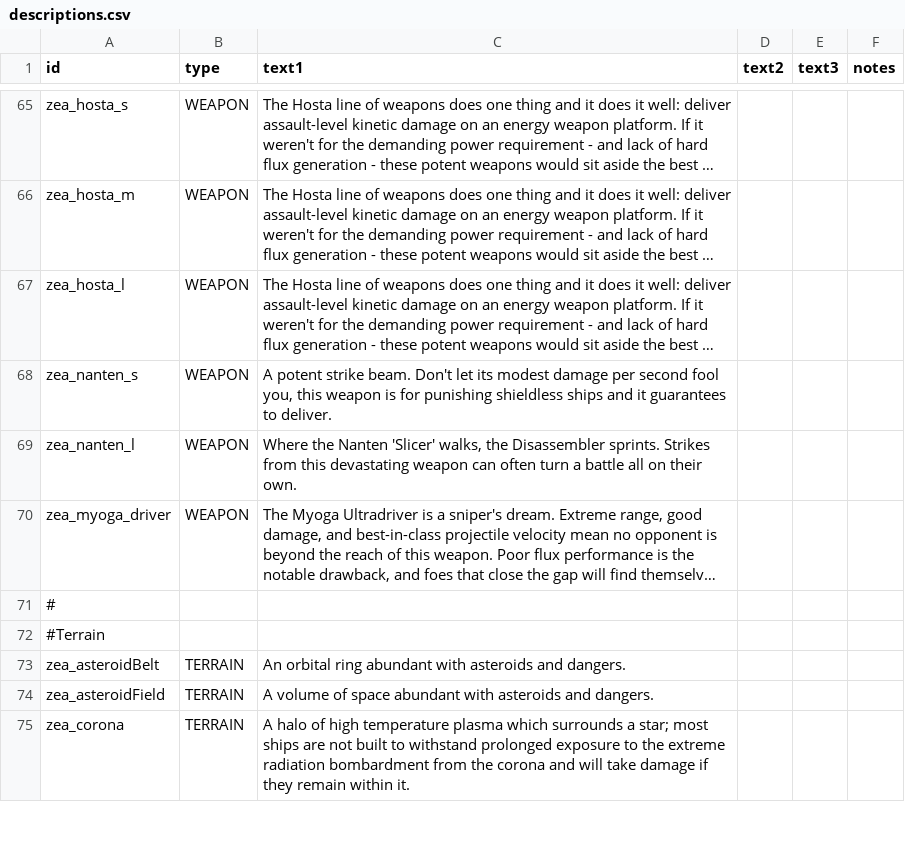
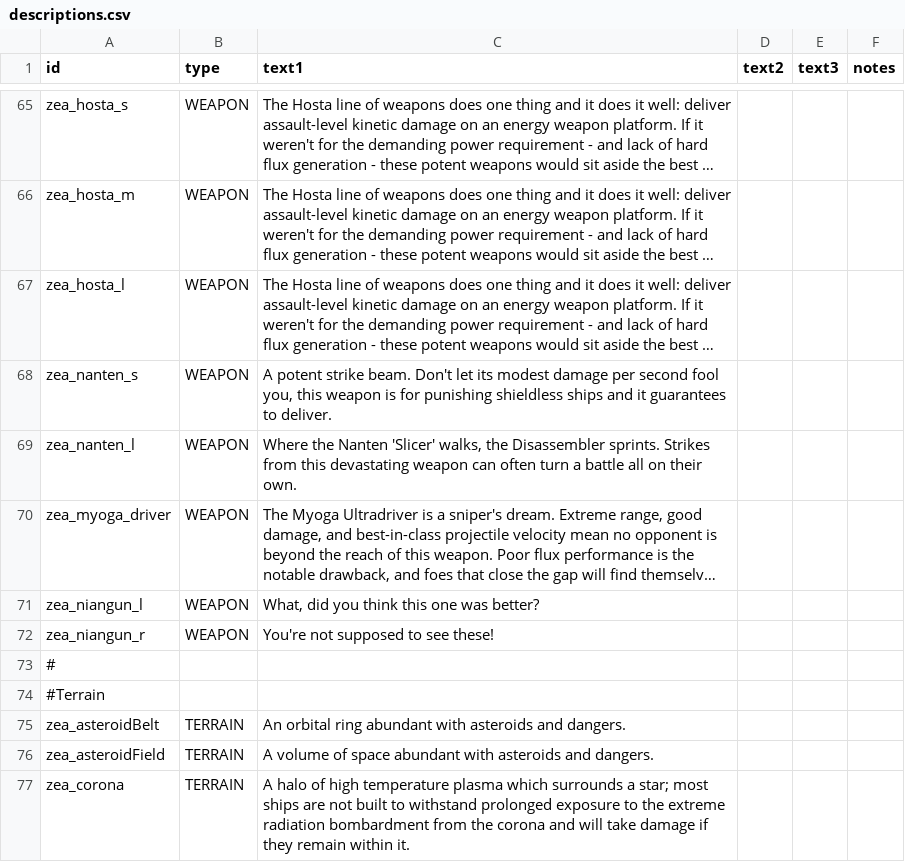
Before and after one commit to Dal-041/Knights_of_Ludd, a CSV file: data/strings/descriptions.csv, drawn as a sheet; only a part is shown, gaps mark what is left out; long unchanged cells end in …; the diff names each change by its address in the sheet, - before the commit and + after, or states it on an @@ line.

```diff
--- a/data/strings/descriptions.csv
+++ b/data/strings/descriptions.csv
+row 71: zea_niangun_l | WEAPON | What, did you think this one was better?
+row 72: zea_niangun_r | WEAPON | You're not supposed to see these!
```
Also changed, not shown: 12 other files.
